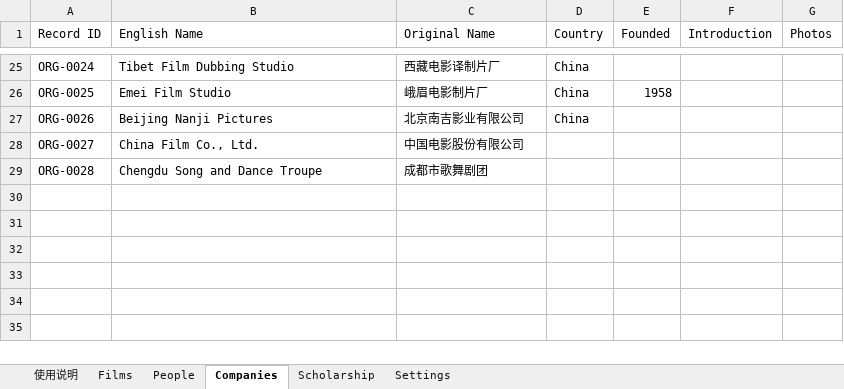
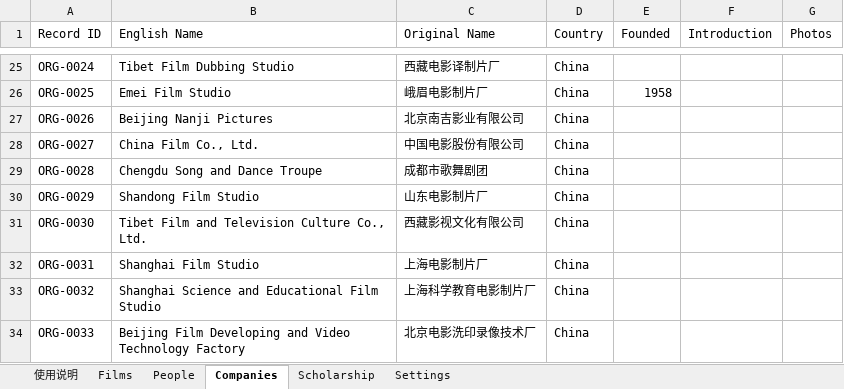
Before and after one commit to skyejuacct/tibetan-film-archive, an Excel workbook: data/tibetan-film.xlsx, sheet Companies, drawn as a sheet; only a part is shown, gaps mark what is left out; values as stored, in another font and other column widths than the file's, no borders; the diff names each change by its address in the sheet, - before the commit and + after, or states it on an @@ line.

```diff
--- a/data/tibetan-film.xlsx (sheet Companies)
+++ b/data/tibetan-film.xlsx (sheet Companies)
-D28:D29 (Country): (empty)
+D28:D29 (Country): China
+row 30: ORG-0029 | Shandong Film Studio | 山东电影制片厂 | China
+row 31: ORG-0030 | Tibet Film and Television Culture Co., Ltd. | 西藏影视文化有限公司 | China
+row 32: ORG-0031 | Shanghai Film Studio | 上海电影制片厂 | China
+row 33: ORG-0032 | Shanghai Science and Educational Film Studio | 上海科学教育电影制片厂 | China
+row 34: ORG-0033 | Beijing Film Developing and Video Technology Factory | 北京电影洗印录像技术厂 | China
```
Also changed, not shown: sheet Films, sheet People.
